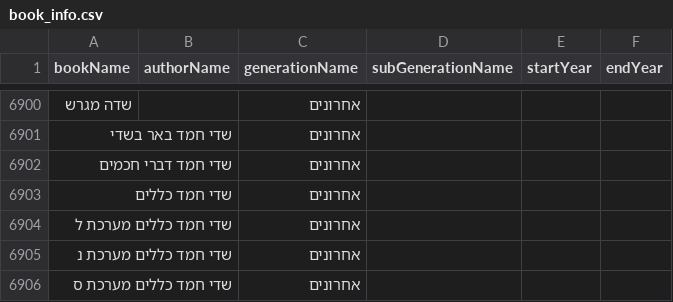
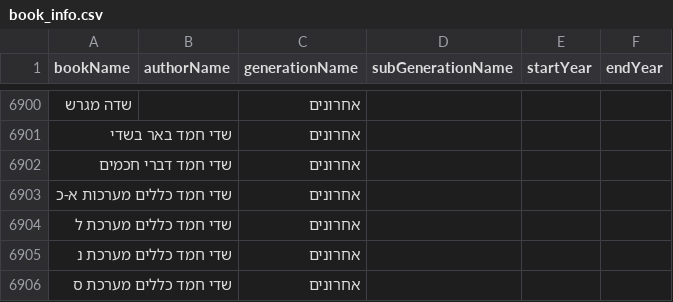
Before and after one commit to Bshlomecha/otzaria-library, a CSV file: ForDB/book_info.csv, drawn as a sheet; only a part is shown, gaps mark what is left out.

```diff
--- a/ForDB/book_info.csv
+++ b/ForDB/book_info.csv
@@ -6902,3 +6902,3 @@ bookName,authorName,generationName,subGenerationName,startYear,endYear
 "שדי חמד דברי חכמים","","אחרונים","","",""
-"שדי חמד כללים","","אחרונים","","",""
+"שדי חמד כללים מערכות א-כ","","אחרונים","","",""
 "שדי חמד כללים מערכת ל","","אחרונים","","",""
```
Also changed, not shown: 2 other files.
